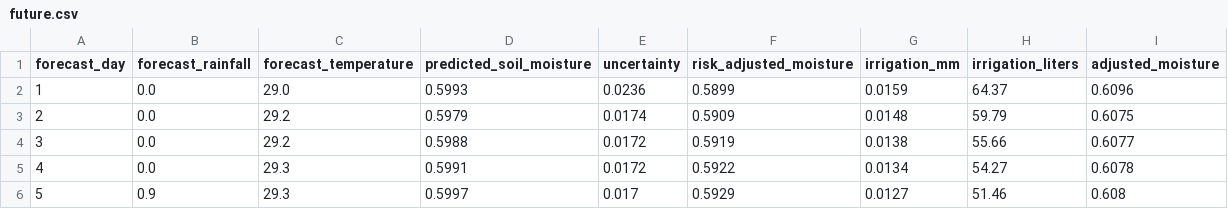
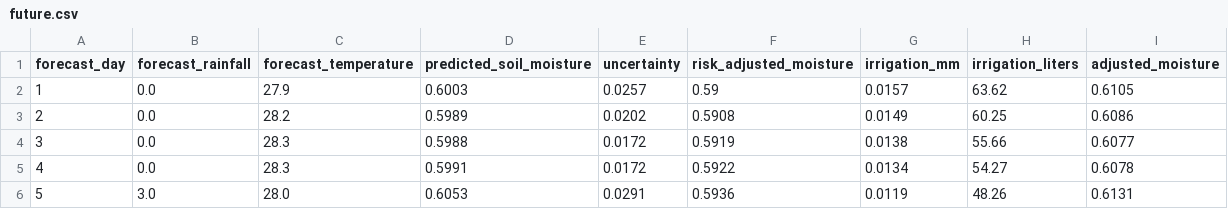
Before and after one commit to RABI9000/aquasense, a CSV file: results/future.csv, drawn as a sheet.

```diff
--- a/results/future.csv
+++ b/results/future.csv
@@ -1,6 +1,6 @@
 forecast_day,forecast_rainfall,forecast_temperature,predicted_soil_moisture,uncertainty,risk_adjusted_moisture,irrigation_mm,irrigation_liters,adjusted_moisture
-1,0.0,29.0,0.5993,0.0236,0.5899,0.0159,64.37,0.6096
-2,0.0,29.2,0.5979,0.0174,0.5909,0.0148,59.79,0.6075
-3,0.0,29.2,0.5988,0.0172,0.5919,0.0138,55.66,0.6077
-4,0.0,29.3,0.5991,0.0172,0.5922,0.0134,54.27,0.6078
-5,0.9,29.3,0.5997,0.017,0.5929,0.0127,51.46,0.608
+1,0.0,27.9,0.6003,0.0257,0.59,0.0157,63.62,0.6105
+2,0.0,28.2,0.5989,0.0202,0.5908,0.0149,60.25,0.6086
+3,0.0,28.3,0.5988,0.0172,0.5919,0.0138,55.66,0.6077
+4,0.0,28.3,0.5991,0.0172,0.5922,0.0134,54.27,0.6078
+5,3.0,28.0,0.6053,0.0291,0.5936,0.0119,48.26,0.6131
```
Also changed, not shown: 2 other files.
